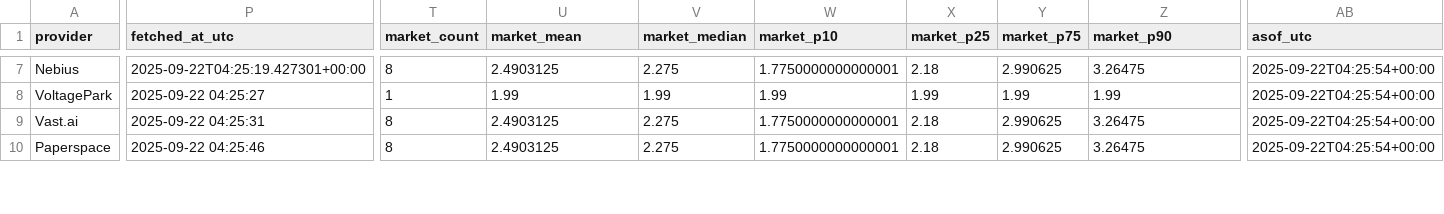
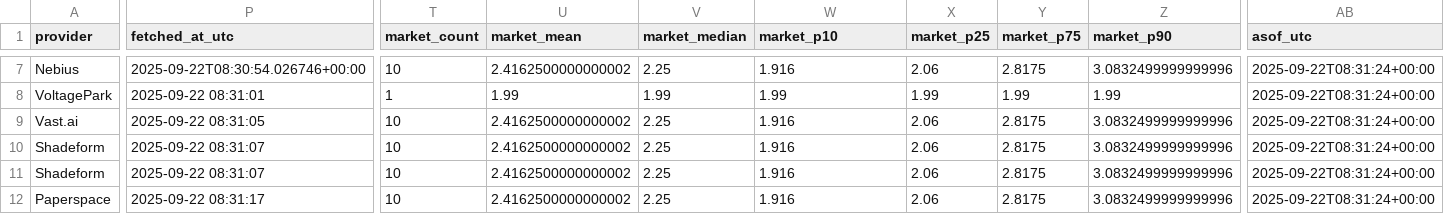
Before and after one commit to forwardcompute/ComputePricing, a CSV file: docs/data/derived/provider_scores_latest.csv, drawn as a sheet; only a part is shown, gaps mark what is left out; addresses are those after the commit; rows hold the shown columns only; the diff covers the shown part only; the diff names each change by its address in the sheet, - before the commit and + after, or states it on an @@ line.

```diff
--- a/docs/data/derived/provider_scores_latest.csv
+++ b/docs/data/derived/provider_scores_latest.csv
-P7 (fetched_at_utc): 2025-09-22T04:25:19.427301+00:00
+P7 (fetched_at_utc): 2025-09-22T08:30:54.026746+00:00
-T7 (market_count): 8
+T7 (market_count): 10
-U7 (market_mean): 2.4903125
+U7 (market_mean): 2.4162500000000002
-V7 (market_median): 2.275
+V7 (market_median): 2.25
-W7 (market_p10): 1.7750000000000001
+W7 (market_p10): 1.916
-X7 (market_p25): 2.18
+X7 (market_p25): 2.06
-Y7 (market_p75): 2.990625
+Y7 (market_p75): 2.8175
-Z7 (market_p90): 3.26475
+Z7 (market_p90): 3.0832499999999996
-AB7:AB9 (asof_utc): 2025-09-22T04:25:54+00:00
+AB7:AB9 (asof_utc): 2025-09-22T08:31:24+00:00
-P8 (fetched_at_utc): 2025-09-22 04:25:27
+P8 (fetched_at_utc): 2025-09-22 08:31:01
-P9 (fetched_at_utc): 2025-09-22 04:25:31
+P9 (fetched_at_utc): 2025-09-22 08:31:05
-T9 (market_count): 8
+T9 (market_count): 10
-U9 (market_mean): 2.4903125
+U9 (market_mean): 2.4162500000000002
-V9 (market_median): 2.275
+V9 (market_median): 2.25
-W9 (market_p10): 1.7750000000000001
+W9 (market_p10): 1.916
-X9 (market_p25): 2.18
+X9 (market_p25): 2.06
-Y9 (market_p75): 2.990625
+Y9 (market_p75): 2.8175
-Z9 (market_p90): 3.26475
+Z9 (market_p90): 3.0832499999999996
+row 10: Shadeform | 2025-09-22 08:31:07 | 10 | 2.4162500000000002 | 2.25 | 1.916 | 2.06 | 2.8175 | 3.0832499999999996 | 2025-09-22T08:31:24+00:00
+row 11: Shadeform | 2025-09-22 08:31:07 | 10 | 2.4162500000000002 | 2.25 | 1.916 | 2.06 | 2.8175 | 3.0832499999999996 | 2025-09-22T08:31:24+00:00
-P12 (fetched_at_utc): 2025-09-22 04:25:46
+P12 (fetched_at_utc): 2025-09-22 08:31:17
-T12 (market_count): 8
+T12 (market_count): 10
-U12 (market_mean): 2.4903125
+U12 (market_mean): 2.4162500000000002
-V12 (market_median): 2.275
+V12 (market_median): 2.25
-W12 (market_p10): 1.7750000000000001
+W12 (market_p10): 1.916
-X12 (market_p25): 2.18
+X12 (market_p25): 2.06
-Y12 (market_p75): 2.990625
+Y12 (market_p75): 2.8175
-Z12 (market_p90): 3.26475
+Z12 (market_p90): 3.0832499999999996
-AB12 (asof_utc): 2025-09-22T04:25:54+00:00
+AB12 (asof_utc): 2025-09-22T08:31:24+00:00
```
Also changed, not shown: 125 edited cells elsewhere in this file, docs/data/history/brokkr_history.csv, docs/data/history/crusoecloud_history.csv, 26 other files.
